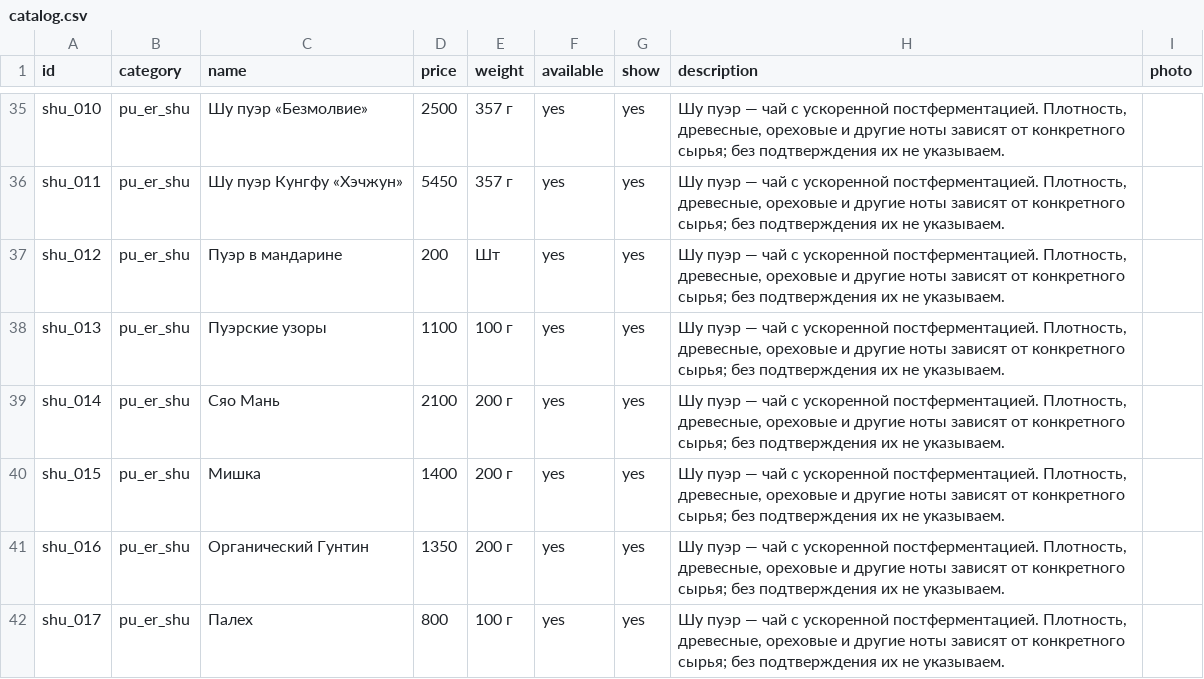
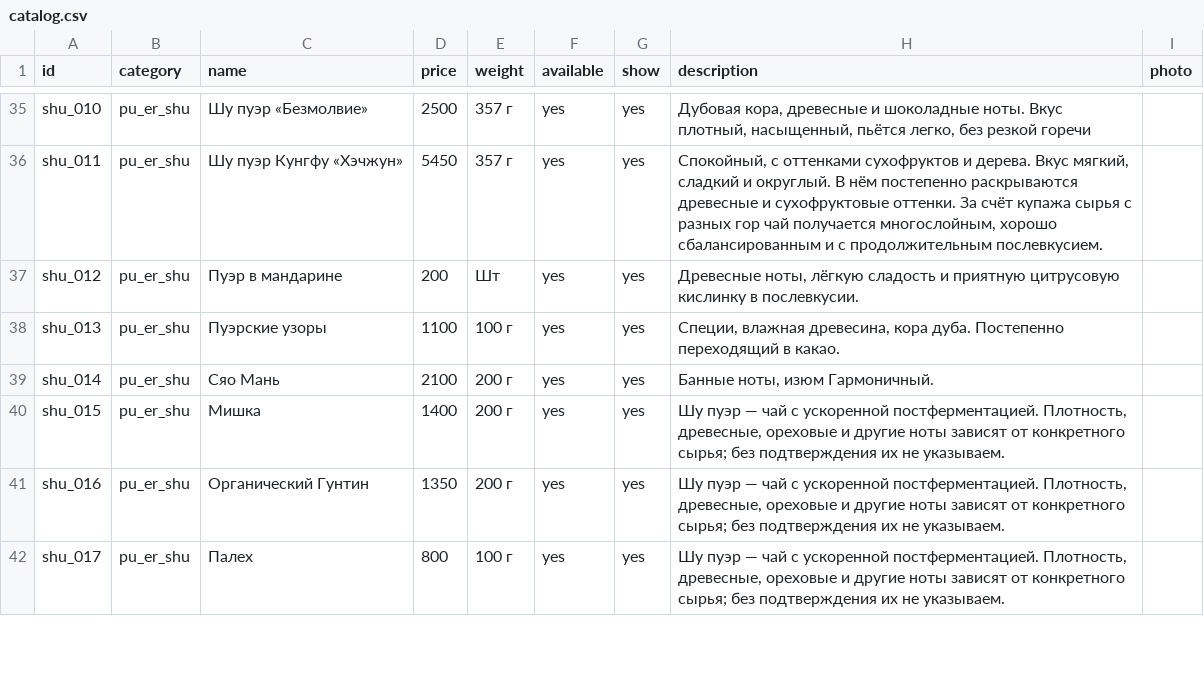
Before and after one commit to leshateashop/lesha-tea-bot, a CSV file: catalog.csv, drawn as a sheet; only a part is shown, gaps mark what is left out; the diff covers the shown part only; the diff names each change by its address in the sheet, - before the commit and + after, or states it on an @@ line.

```diff
--- a/catalog.csv
+++ b/catalog.csv
-H35 (description): Шу пуэр — чай с ускоренной постферментацией. Плотность, древесные, ореховые и другие ноты зависят от конкретного сырья; без подтверждения их не указываем.
+H35 (description): Дубовая кора, древесные и шоколадные ноты. Вкус плотный, насыщенный, пьётся легко, без резкой горечи
-H36 (description): Шу пуэр — чай с ускоренной постферментацией. Плотность, древесные, ореховые и другие ноты зависят от конкретного сырья; без подтверждения их не указываем.
+H36 (description): Спокойный, с оттенками сухофруктов и дерева. Вкус мягкий, сладкий и округлый. В нём постепенно раскрываются древесные и сухофруктовые оттенки. За счёт купажа сырья с разных гор чай получается многослойным, хорошо сбалансированным и с продолжительным послевкусием.
-H37 (description): Шу пуэр — чай с ускоренной постферментацией. Плотность, древесные, ореховые и другие ноты зависят от конкретного сырья; без подтверждения их не указываем.
+H37 (description): Древесные ноты, лёгкую сладость и приятную цитрусовую кислинку в послевкусии.
-H38 (description): Шу пуэр — чай с ускоренной постферментацией. Плотность, древесные, ореховые и другие ноты зависят от конкретного сырья; без подтверждения их не указываем.
+H38 (description): Специи, влажная древесина, кора дуба. Постепенно переходящий в какао.
-H39 (description): Шу пуэр — чай с ускоренной постферментацией. Плотность, древесные, ореховые и другие ноты зависят от конкретного сырья; без подтверждения их не указываем.
+H39 (description): Банные ноты, изюм Гармоничный.
```
Also changed, not shown: 32 edited cells elsewhere in this file.
